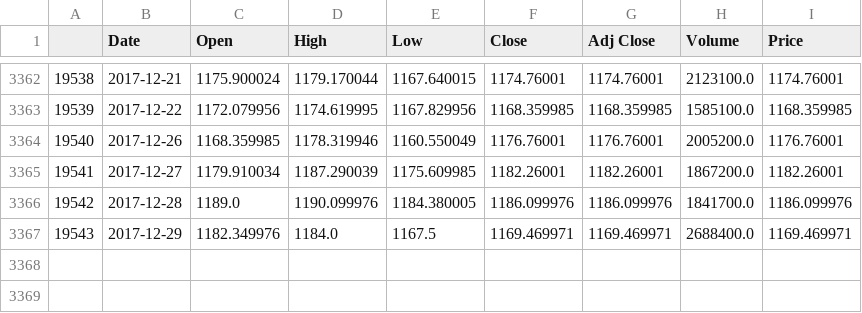
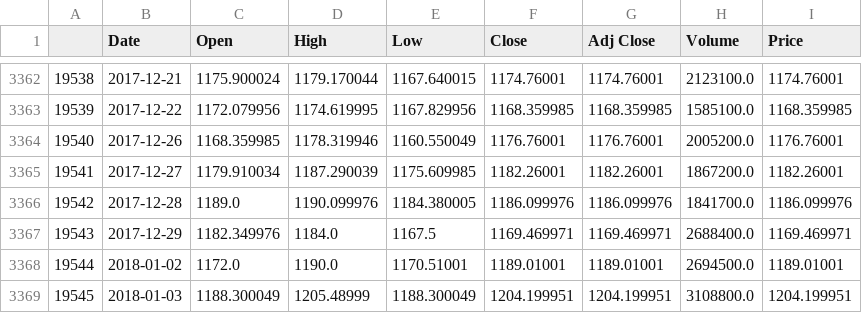
Before and after one commit to luk1684tw/stocker, a CSV file: amazon.csv, drawn as a sheet; only a part is shown, gaps mark what is left out; the diff names each change by its address in the sheet, - before the commit and + after, or states it on an @@ line.

```diff
--- a/amazon.csv
+++ b/amazon.csv
+row 3368: 19544 | 2018-01-02 | 1172.0 | 1190.0 | 1170.51001 | 1189.01001 | 1189.01001 | 2694500.0 | 1189.01001
+row 3369: 19545 | 2018-01-03 | 1188.300049 | 1205.48999 | 1188.300049 | 1204.199951 | 1204.199951 | 3108800.0 | 1204.199951
```
Also changed, not shown: facebook.csv, google.csv, 1 other file.
